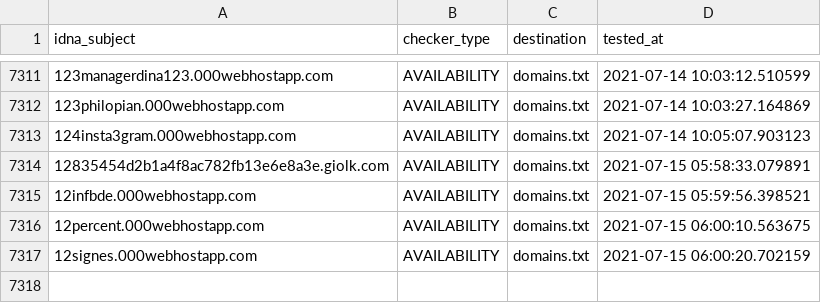
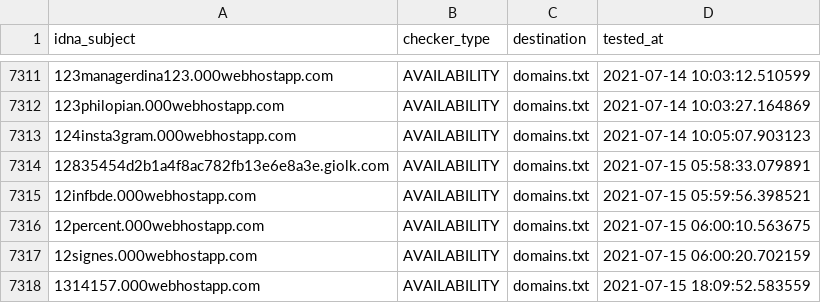
Before and after one commit to mypdns/dead-hosts, a CSV file: .pyfunceble/inactive.csv, drawn as a sheet; only a part is shown, gaps mark what is left out; the diff names each change by its address in the sheet, - before the commit and + after, or states it on an @@ line.

```diff
--- a/.pyfunceble/inactive.csv
+++ b/.pyfunceble/inactive.csv
+row 7318: 1314157.000webhostapp.com | AVAILABILITY | domains.txt | 2021-07-15 18:09:52.583559
```
Also changed, not shown: 11 other files.
